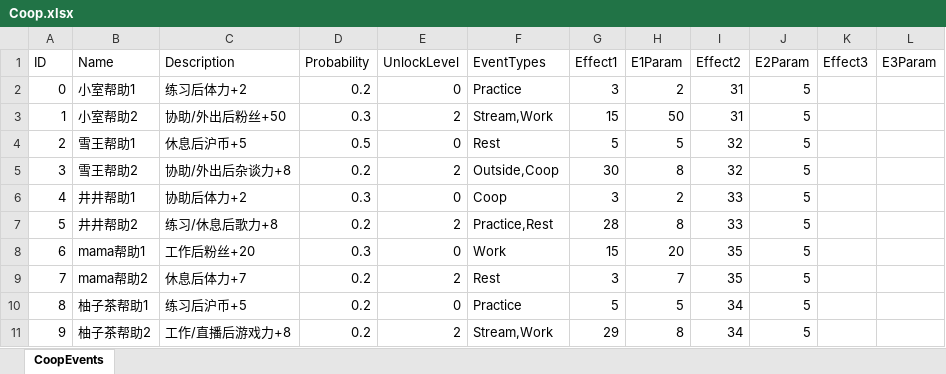
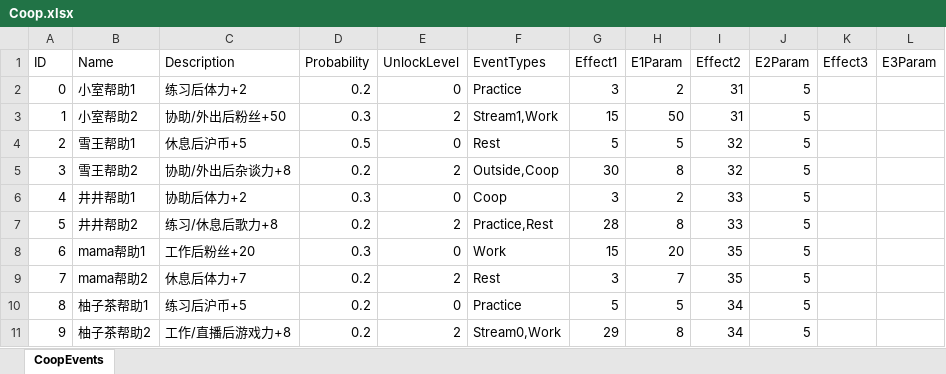
Before and after one commit to MHProtein/VTuberSim, an Excel workbook: Assets/StreamingAssets/Configurations/Coop.xlsx, sheet CoopEvents, drawn as a sheet; values as stored, in another font and other column widths than the file's, no borders; the diff names each change by its address in the sheet, - before the commit and + after, or states it on an @@ line.

```diff
--- a/Assets/StreamingAssets/Configurations/Coop.xlsx (sheet CoopEvents)
+++ b/Assets/StreamingAssets/Configurations/Coop.xlsx (sheet CoopEvents)
-F3 (EventTypes): Stream,Work
+F3 (EventTypes): Stream1,Work
-F11 (EventTypes): Stream,Work
+F11 (EventTypes): Stream0,Work
```
Also changed, not shown: Assets/StreamingAssets/Configurations/Raising.xlsx, 25 other files.
